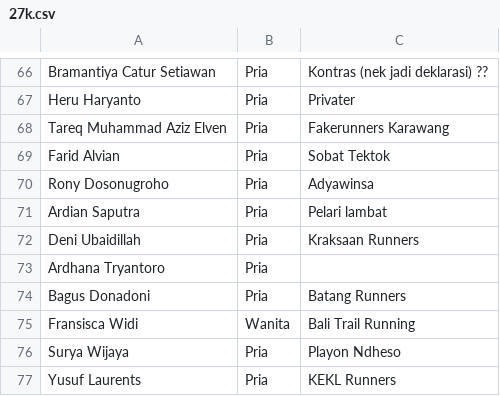
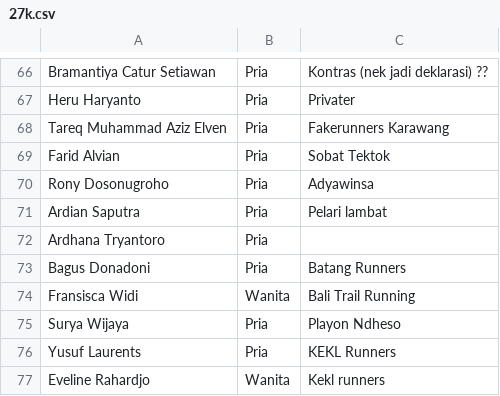
Before and after one commit to smgmountainrace/listpeserta, a CSV file: 27k.csv, drawn as a sheet; only a part is shown, gaps mark what is left out; the shorter side is filled out with more unchanged rows; the diff names each change by its address in the sheet, - before the commit and + after, or states it on an @@ line.

Commit message:
27k.csv

```diff
--- a/27k.csv
+++ b/27k.csv
-row 72: Deni Ubaidillah | Pria | Kraksaan Runners
```
